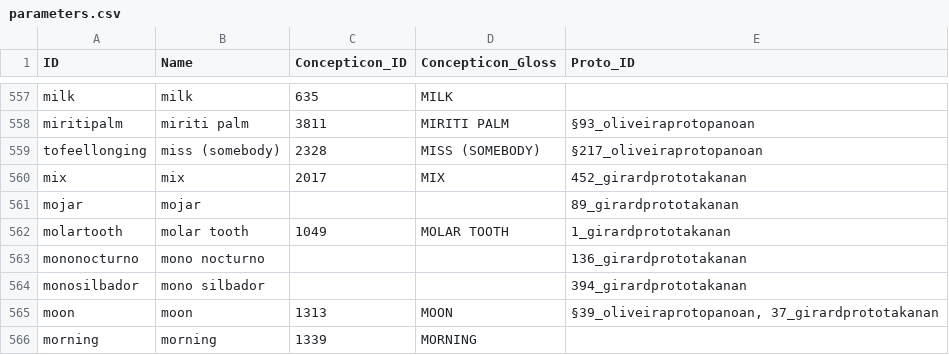
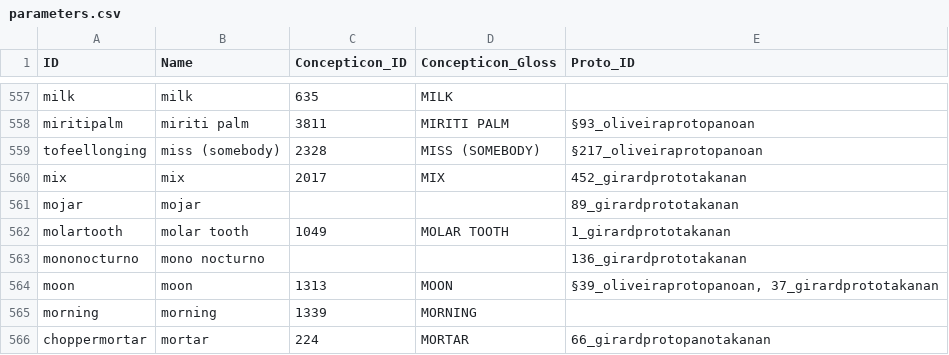
Before and after one commit to pano-takanan-history/protopanotakana, a CSV file: cldf/parameters.csv, drawn as a sheet; only a part is shown, gaps mark what is left out; the shorter side is filled out with more unchanged rows.

```diff
--- a/cldf/parameters.csv
+++ b/cldf/parameters.csv
@@ -563,3 +563,2 @@ molartooth,molar tooth,1049,MOLAR TOOTH,1_girardprototakanan
 mononocturno,mono nocturno,,,136_girardprototakanan
-monosilbador,mono silbador,,,394_girardprototakanan
 moon,moon,1313,MOON,"§39_oliveiraprotopanoan, 37_girardprototakanan"
```
Also changed, not shown: 10 other files.
